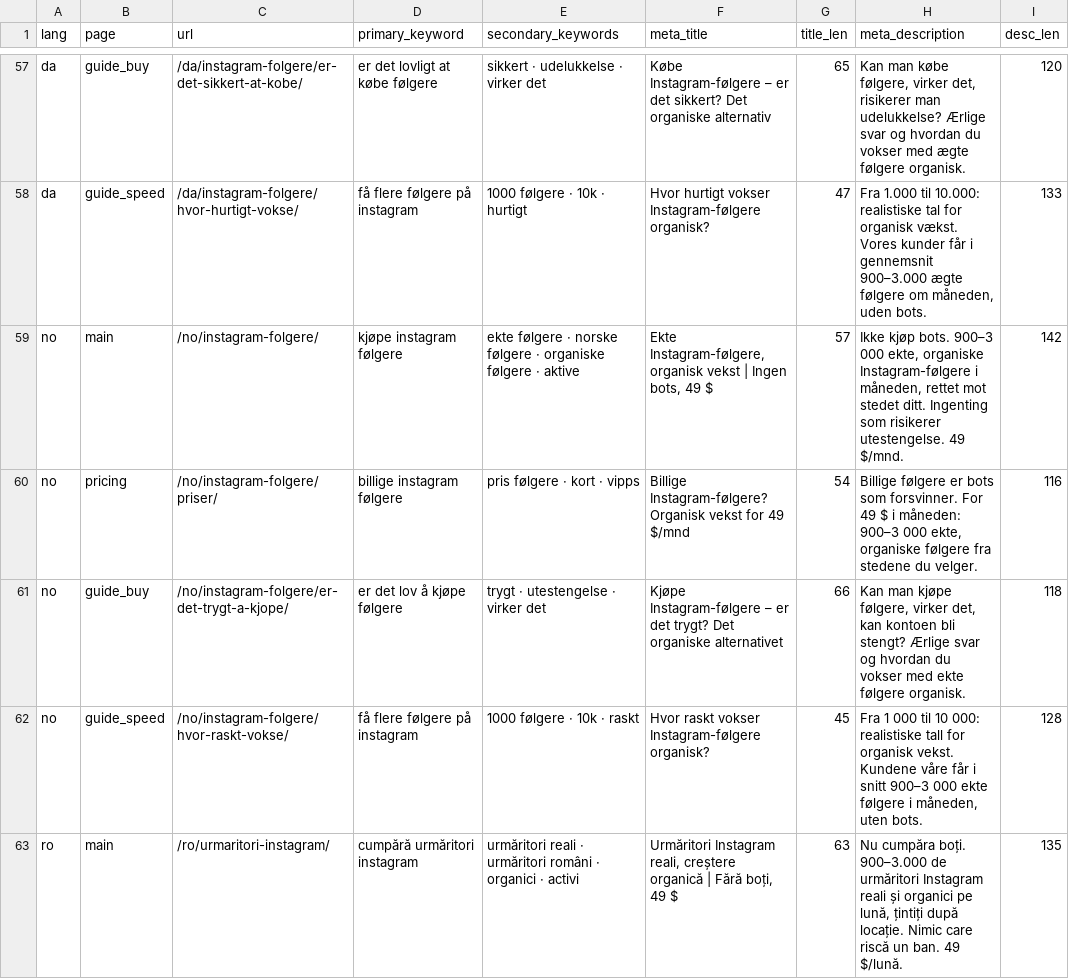
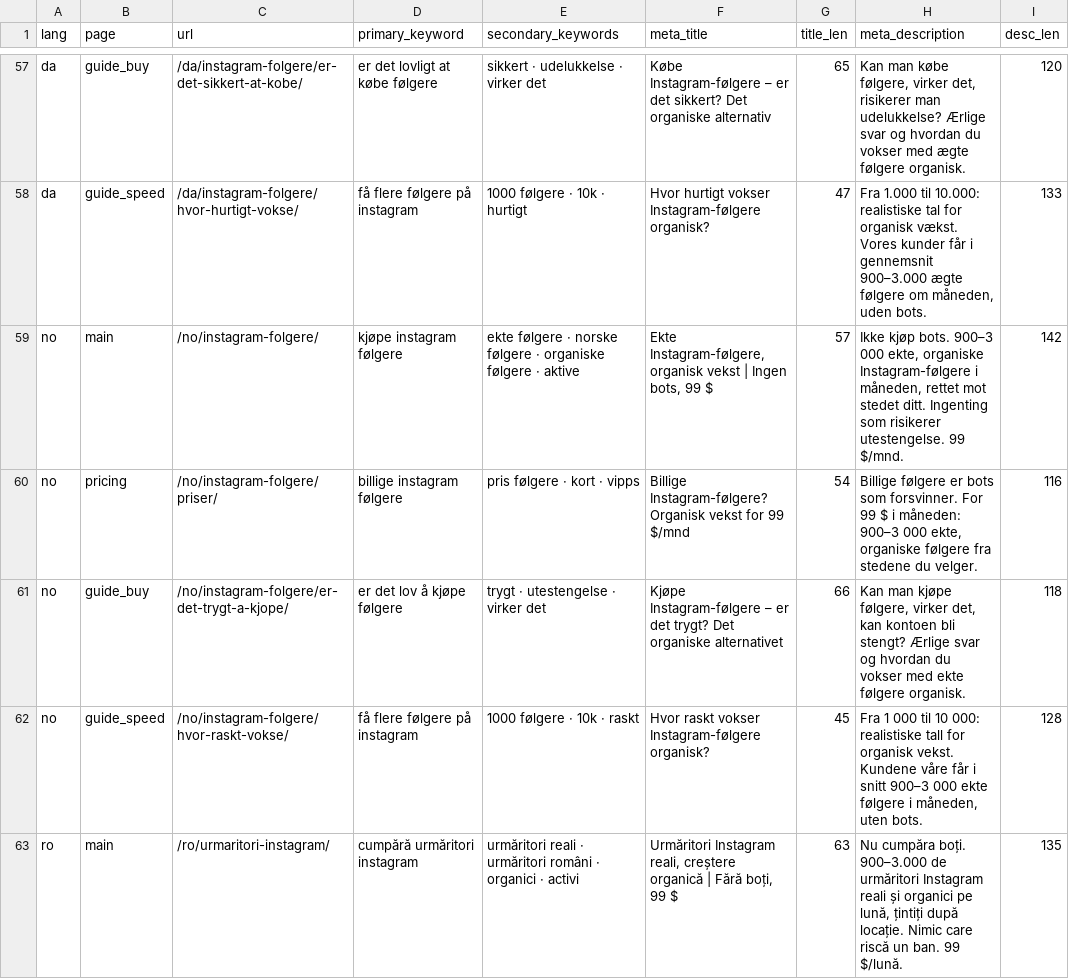
Before and after one commit to ekinsipahi/sterr-agency, a CSV file: keywords/instagram_growth_pages.csv, drawn as a sheet; only a part is shown, gaps mark what is left out; the diff covers the shown part only.

```diff
--- a/keywords/instagram_growth_pages.csv
+++ b/keywords/instagram_growth_pages.csv
@@ -58,6 +58,6 @@ da,guide_buy,/da/instagram-folgere/er-det-sikkert-at-kobe/,er det lovligt at kø
 da,guide_speed,/da/instagram-folgere/hvor-hurtigt-vokse/,få flere følgere på instagram,1000 følgere · 10k · hurtigt,Hvor hurtigt vokser Instagram-følgere organisk?,47,"Fra 1.000 til 10.000: realistiske tal for organisk vækst. Vores kunder får i gennemsnit 900–3.000 ægte følgere om måneden, uden bots.",133
-no,main,/no/instagram-folgere/,kjøpe instagram følgere,ekte følgere · norske følgere · organiske følgere · aktive,"Ekte Instagram-følgere, organisk vekst | Ingen bots, 49 $",57,"Ikke kjøp bots. 900–3 000 ekte, organiske Instagram-følgere i måneden, rettet mot stedet ditt. Ingenting som risikerer utestengelse. 49 $/mnd.",142
-no,pricing,/no/instagram-folgere/priser/,billige instagram følgere,pris følgere · kort · vipps,Billige Instagram-følgere? Organisk vekst for 49 $/mnd,54,"Billige følgere er bots som forsvinner. For 49 $ i måneden: 900–3 000 ekte, organiske følgere fra stedene du velger.",116
+no,main,/no/instagram-folgere/,kjøpe instagram følgere,ekte følgere · norske følgere · organiske følgere · aktive,"Ekte Instagram-følgere, organisk vekst | Ingen bots, 99 $",57,"Ikke kjøp bots. 900–3 000 ekte, organiske Instagram-følgere i måneden, rettet mot stedet ditt. Ingenting som risikerer utestengelse. 99 $/mnd.",142
+no,pricing,/no/instagram-folgere/priser/,billige instagram følgere,pris følgere · kort · vipps,Billige Instagram-følgere? Organisk vekst for 99 $/mnd,54,"Billige følgere er bots som forsvinner. For 99 $ i måneden: 900–3 000 ekte, organiske følgere fra stedene du velger.",116
 no,guide_buy,/no/instagram-folgere/er-det-trygt-a-kjope/,er det lov å kjøpe følgere,trygt · utestengelse · virker det,Kjøpe Instagram-følgere – er det trygt? Det organiske alternativet,66,"Kan man kjøpe følgere, virker det, kan kontoen bli stengt? Ærlige svar og hvordan du vokser med ekte følgere organisk.",118
 no,guide_speed,/no/instagram-folgere/hvor-raskt-vokse/,få flere følgere på instagram,1000 følgere · 10k · raskt,Hvor raskt vokser Instagram-følgere organisk?,45,"Fra 1 000 til 10 000: realistiske tall for organisk vekst. Kundene våre får i snitt 900–3 000 ekte følgere i måneden, uten bots.",128
-ro,main,/ro/urmaritori-instagram/,cumpără urmăritori instagram,urmăritori reali · urmăritori români · organici · activi,"Urmăritori Instagram reali, creștere organică | Fără boți, 49 $",63,"Nu cumpăra boți. 900–3.000 de urmăritori Instagram reali și organici pe lună, țintiți după locație. Nimic care riscă un ban. 49 $/lună.",135
+ro,main,/ro/urmaritori-instagram/,cumpără urmăritori instagram,urmăritori reali · urmăritori români · organici · activi,"Urmăritori Instagram reali, creștere organică | Fără boți, 99 $",63,"Nu cumpăra boți. 900–3.000 de urmăritori Instagram reali și organici pe lună, țintiți după locație. Nimic care riscă un ban. 99 $/lună.",135
```
Also changed, not shown: 59 edited cells elsewhere in this file, 2 other files.
